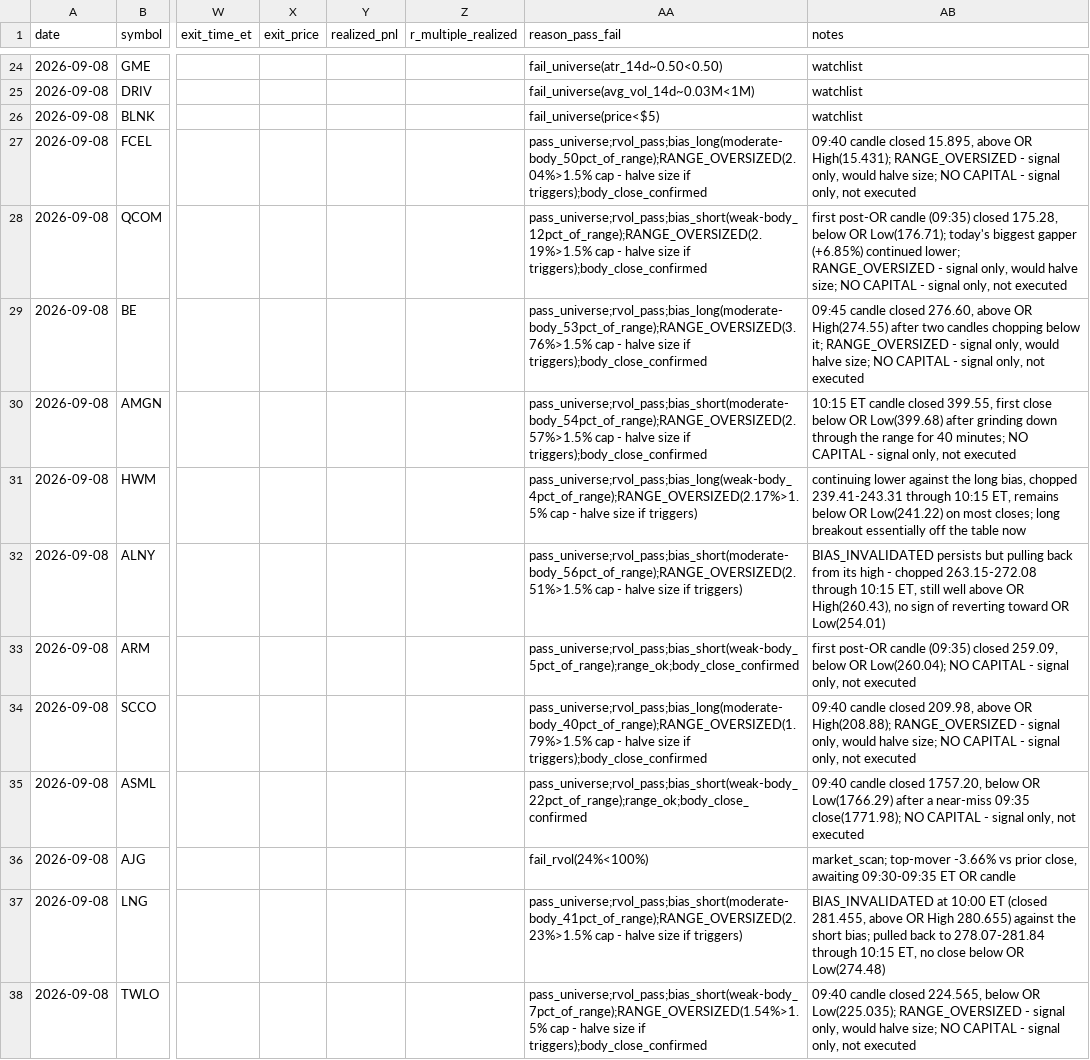
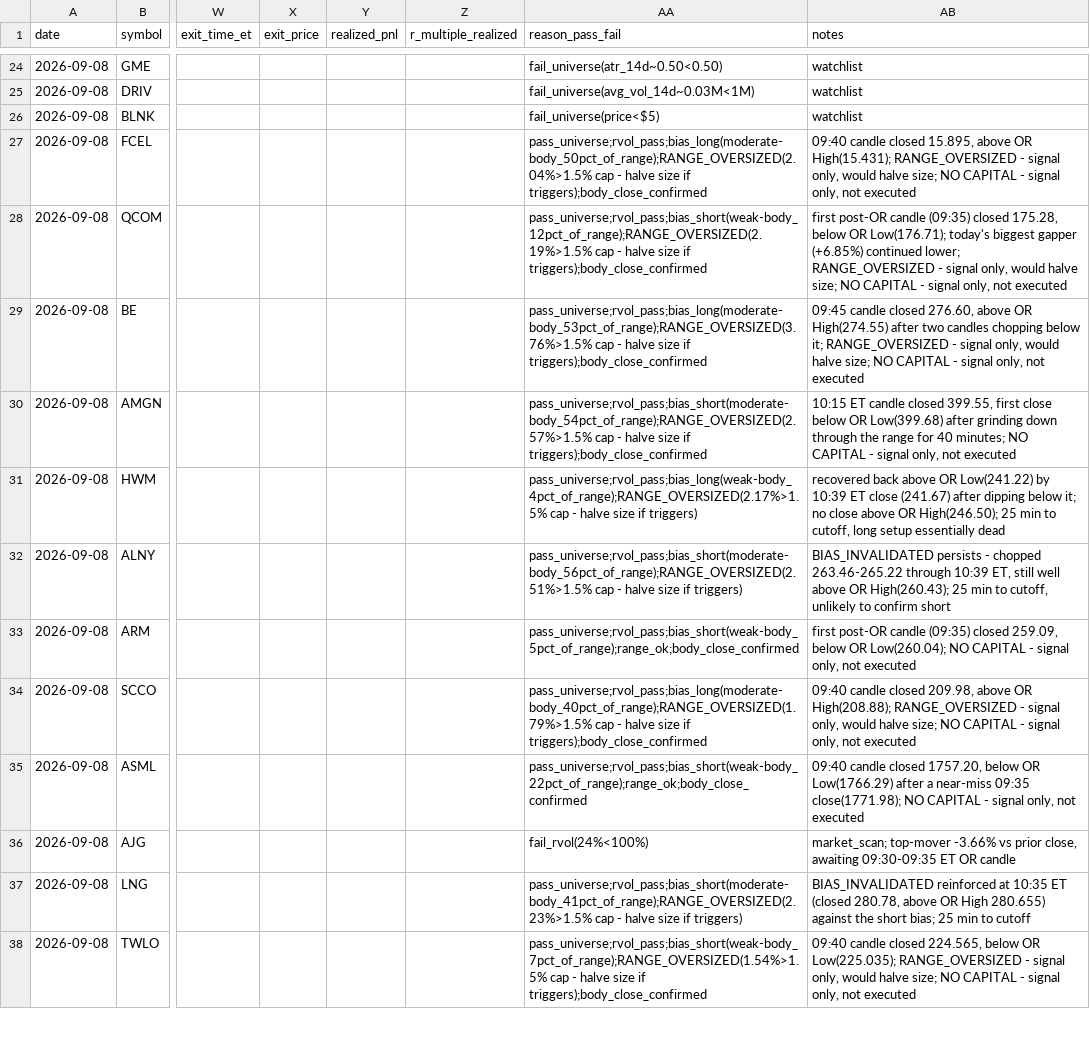
Before and after one commit to ssb0004-byte/trading, a CSV file: logs/trades/2026-09-08.csv, drawn as a sheet; only a part is shown, gaps mark what is left out; the diff covers the shown part only; the diff names each change by its address in the sheet, - before the commit and + after, or states it on an @@ line.

```diff
--- a/logs/trades/2026-09-08.csv
+++ b/logs/trades/2026-09-08.csv
-AB31 (notes): continuing lower against the long bias, chopped 239.41-243.31 through 10:15 ET, remains below OR Low(241.22) on most closes; long breakout essentially off the table now
+AB31 (notes): recovered back above OR Low(241.22) by 10:39 ET close (241.67) after dipping below it; no close above OR High(246.50); 25 min to cutoff, long setup essentially dead
-AB32 (notes): BIAS_INVALIDATED persists but pulling back from its high - chopped 263.15-272.08 through 10:15 ET, still well above OR High(260.43), no sign of reverting toward OR Low(254.01)
+AB32 (notes): BIAS_INVALIDATED persists - chopped 263.46-265.22 through 10:39 ET, still well above OR High(260.43); 25 min to cutoff, unlikely to confirm short
-AB37 (notes): BIAS_INVALIDATED at 10:00 ET (closed 281.455, above OR High 280.655) against the short bias; pulled back to 278.07-281.84 through 10:15 ET, no close below OR Low(274.48)
+AB37 (notes): BIAS_INVALIDATED reinforced at 10:35 ET (closed 280.78, above OR High 280.655) against the short bias; 25 min to cutoff
```
Also changed, not shown: 11 edited cells elsewhere in this file.
